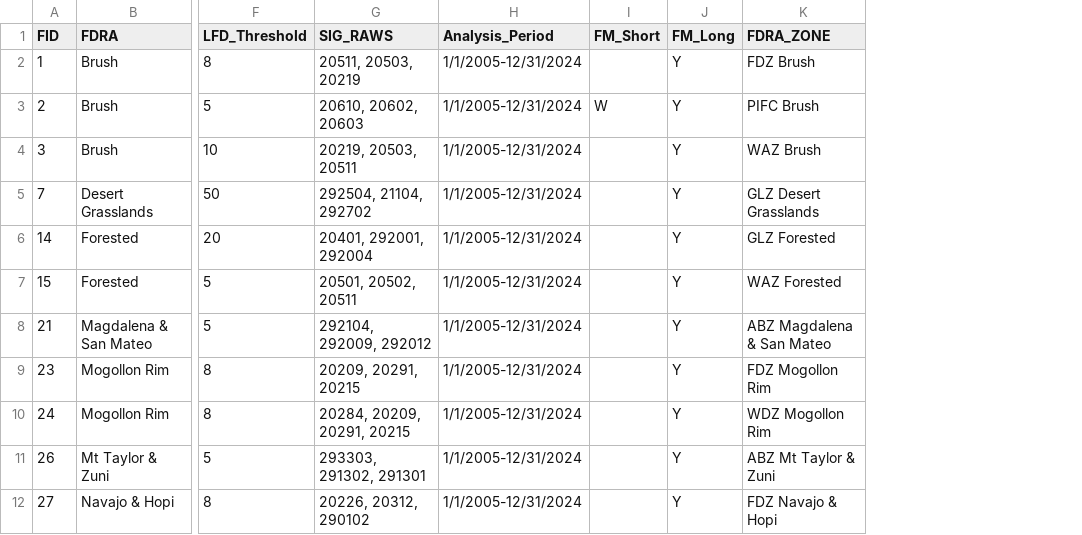
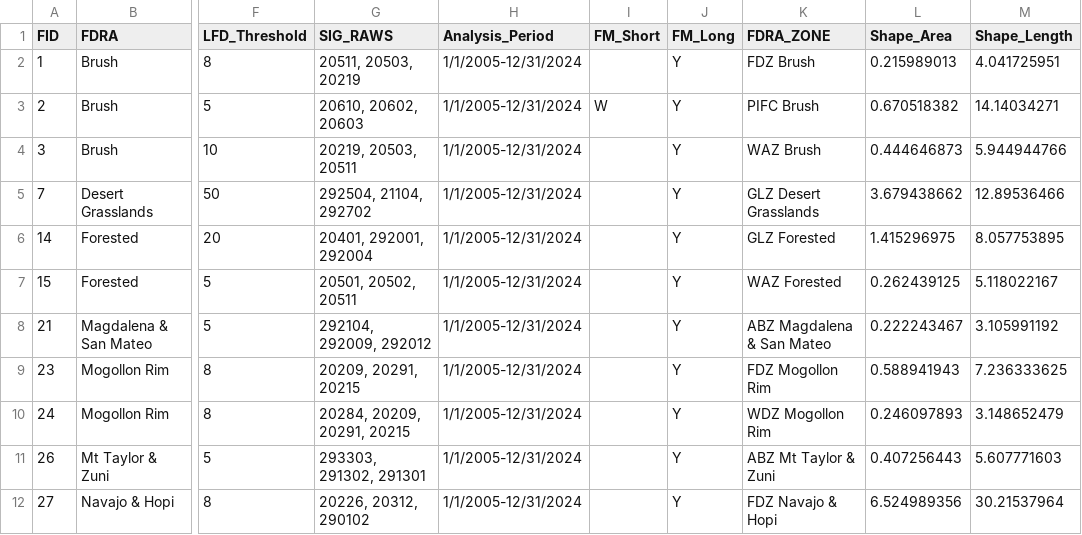
Before and after one commit to ZeinaAlzahawy-USDA/fems-r3, a CSV file: data/r3_fdra.csv, drawn as a sheet; only a part is shown, gaps mark what is left out; the diff names each change by its address in the sheet, - before the commit and + after, or states it on an @@ line.

Commit message:
r3_fdra.csv

```diff
--- a/data/r3_fdra.csv
+++ b/data/r3_fdra.csv
+column L (Shape_Area), rows 2-12: 0.215989013 | 0.670518382 | 0.444646873 | 3.679438662 | 1.415296975 | 0.262439125 | 0.222243467 | 0.588941943 | 0.246097893 | 0.407256443 | 6.524989356
+column M (Shape_Length), rows 2-12: 4.041725951 | 14.14034271 | 5.944944766 | 12.89536466 | 8.057753895 | 5.118022167 | 3.105991192 | 7.236333625 | 3.148652479 | 5.607771603 | 30.21537964
```
